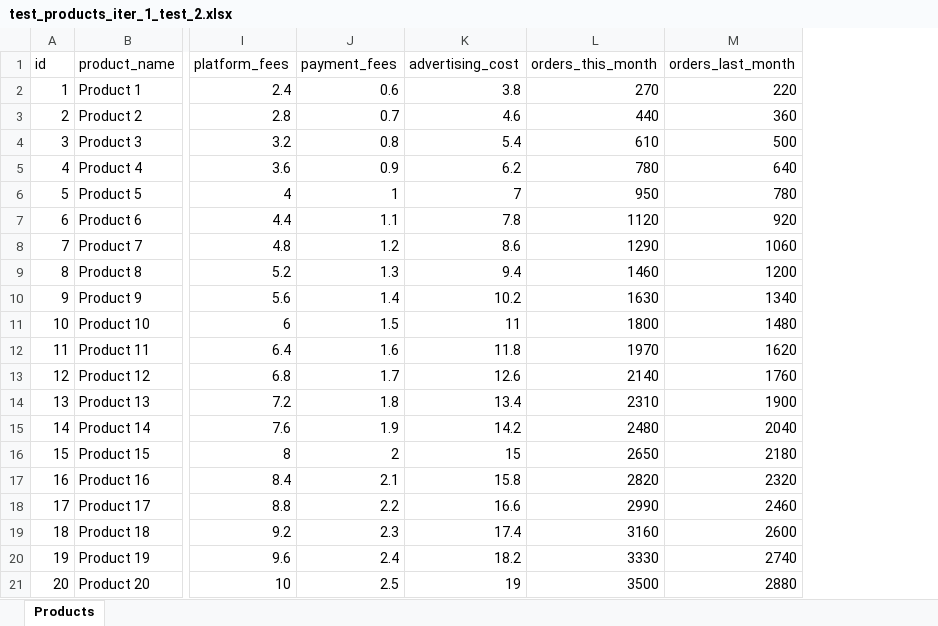
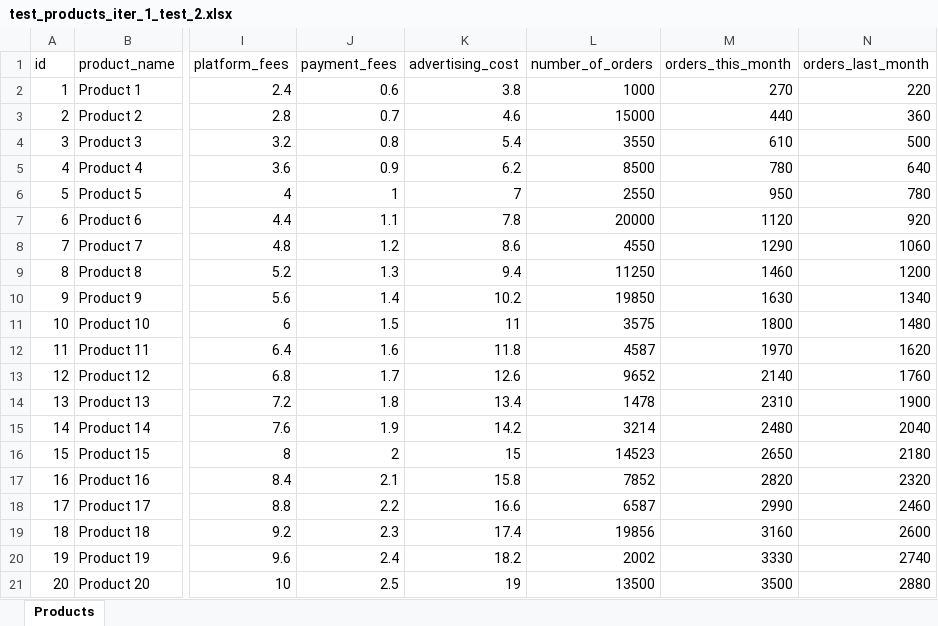
Before and after one commit to HAJJINIHamza/agentic-commerce, an Excel workbook: data/test_products_iter_1_test_2.xlsx, sheet Products, drawn as a sheet; only a part is shown, gaps mark what is left out; values as stored, in another font and other column widths than the file's, no borders; the diff names each change by its address in the sheet, - before the commit and + after, or states it on an @@ line.

```diff
--- a/data/test_products_iter_1_test_2.xlsx (sheet Products)
+++ b/data/test_products_iter_1_test_2.xlsx (sheet Products)
+column L (number_of_orders), rows 2-21: 1000 | 15000 | 3550 | 8500 | 2550 | 20000 | 4550 | 11250 | 19850 | 3575 | 4587 | 9652 | 1478 | 3214 | 14523 | 7852 | 6587 | 19856 | 2002 | 13500
```
Also changed, not shown: data/products_list_iter_1.xlsx, 17 other files.
